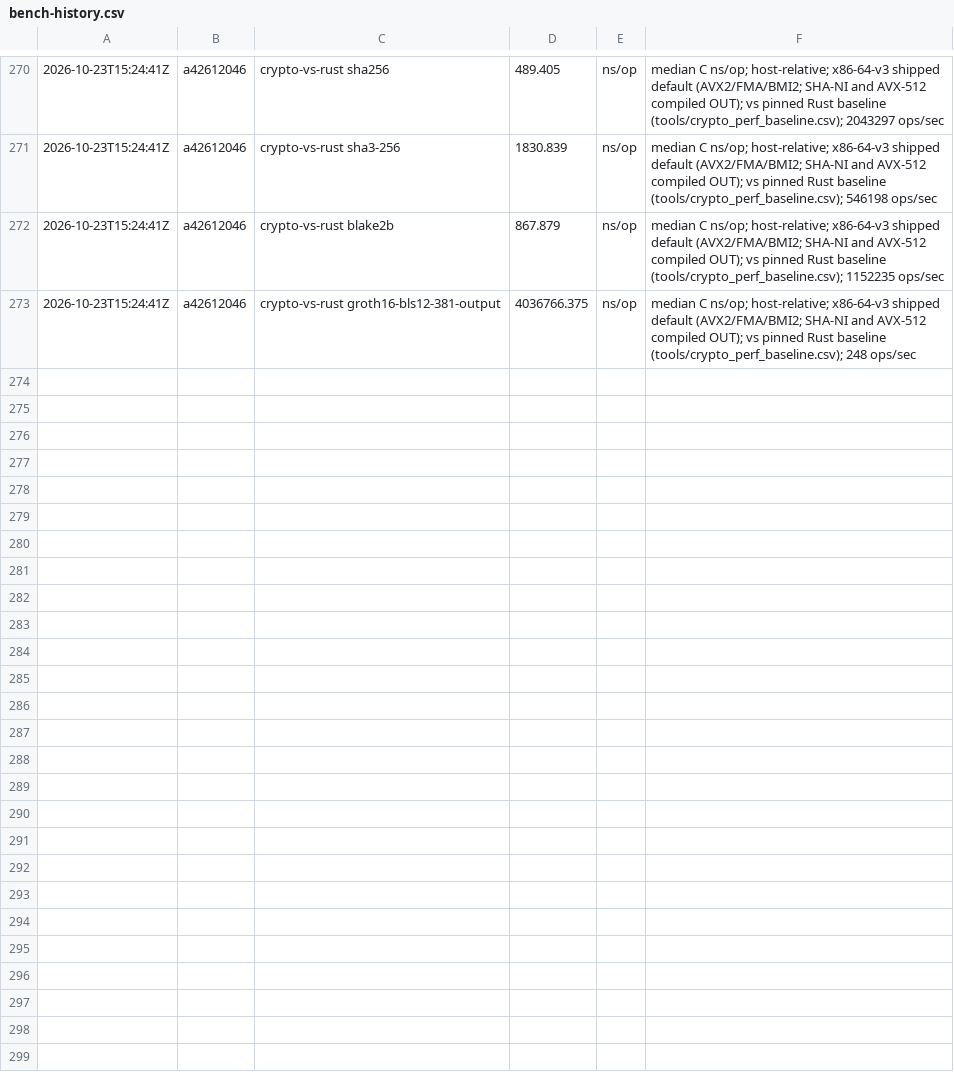
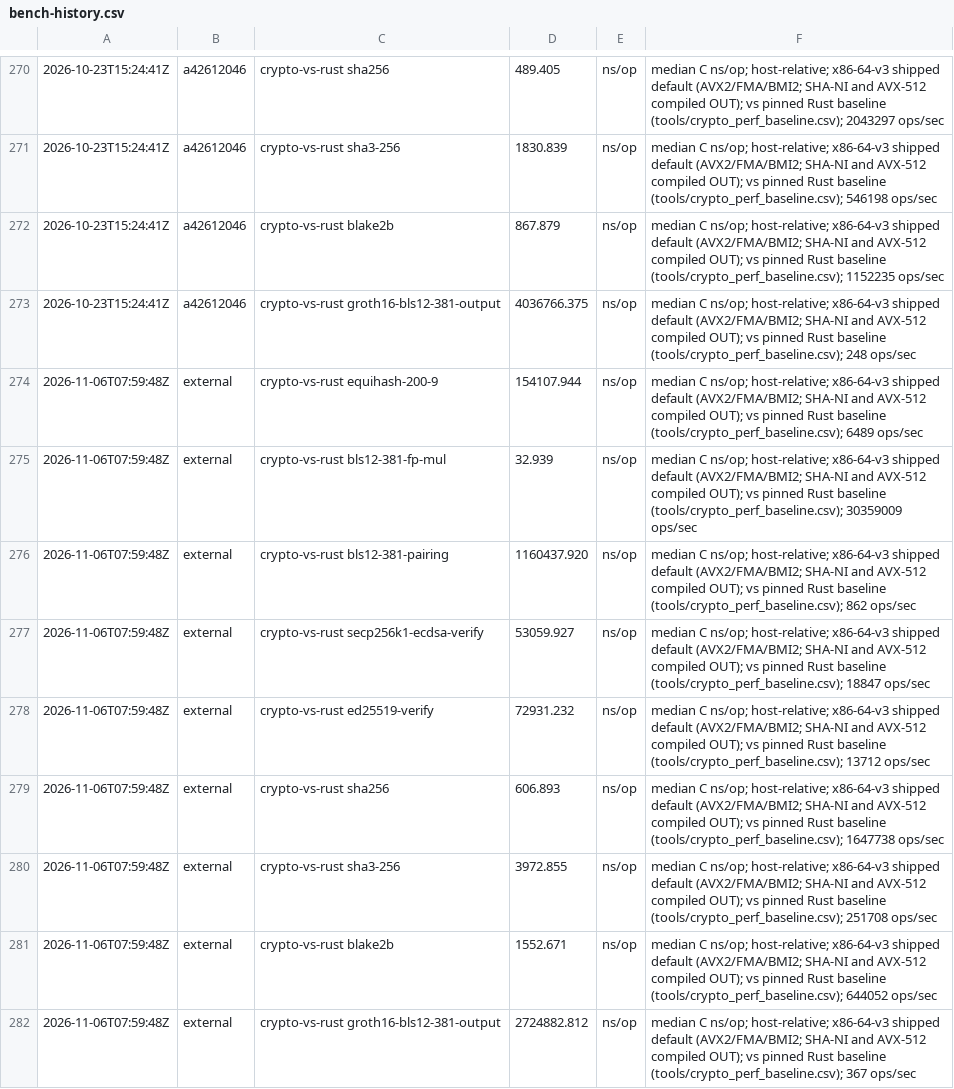
Before and after one commit to z23c/z23, a CSV file: docs/bench-history.csv, drawn as a sheet; only a part is shown, gaps mark what is left out; the diff names each change by its address in the sheet, - before the commit and + after, or states it on an @@ line.

```diff
--- a/docs/bench-history.csv
+++ b/docs/bench-history.csv
+row 274: 2026-11-06T07:59:48Z | external | crypto-vs-rust equihash-200-9 | 154107.944 | ns/op | median C ns/op; host-relative; x86-64-v3 shipped default (AVX2/FMA/BMI2; SHA-NI and AVX-512 compiled OUT); vs pinned Rust baseline (tools/crypto_perf_baseline.csv); 6489 ops/sec
+row 275: 2026-11-06T07:59:48Z | external | crypto-vs-rust bls12-381-fp-mul | 32.939 | ns/op | median C ns/op; host-relative; x86-64-v3 shipped default (AVX2/FMA/BMI2; SHA-NI and AVX-512 compiled OUT); vs pinned Rust baseline (tools/crypto_perf_baseline.csv); 30359009 ops/sec
+row 276: 2026-11-06T07:59:48Z | external | crypto-vs-rust bls12-381-pairing | 1160437.920 | ns/op | median C ns/op; host-relative; x86-64-v3 shipped default (AVX2/FMA/BMI2; SHA-NI and AVX-512 compiled OUT); vs pinned Rust baseline (tools/crypto_perf_baseline.csv); 862 ops/sec
+row 277: 2026-11-06T07:59:48Z | external | crypto-vs-rust secp256k1-ecdsa-verify | 53059.927 | ns/op | median C ns/op; host-relative; x86-64-v3 shipped default (AVX2/FMA/BMI2; SHA-NI and AVX-512 compiled OUT); vs pinned Rust baseline (tools/crypto_perf_baseline.csv); 18847 ops/sec
+row 278: 2026-11-06T07:59:48Z | external | crypto-vs-rust ed25519-verify | 72931.232 | ns/op | median C ns/op; host-relative; x86-64-v3 shipped default (AVX2/FMA/BMI2; SHA-NI and AVX-512 compiled OUT); vs pinned Rust baseline (tools/crypto_perf_baseline.csv); 13712 ops/sec
+row 279: 2026-11-06T07:59:48Z | external | crypto-vs-rust sha256 | 606.893 | ns/op | median C ns/op; host-relative; x86-64-v3 shipped default (AVX2/FMA/BMI2; SHA-NI and AVX-512 compiled OUT); vs pinned Rust baseline (tools/crypto_perf_baseline.csv); 1647738 ops/sec
+row 280: 2026-11-06T07:59:48Z | external | crypto-vs-rust sha3-256 | 3972.855 | ns/op | median C ns/op; host-relative; x86-64-v3 shipped default (AVX2/FMA/BMI2; SHA-NI and AVX-512 compiled OUT); vs pinned Rust baseline (tools/crypto_perf_baseline.csv); 251708 ops/sec
+row 281: 2026-11-06T07:59:48Z | external | crypto-vs-rust blake2b | 1552.671 | ns/op | median C ns/op; host-relative; x86-64-v3 shipped default (AVX2/FMA/BMI2; SHA-NI and AVX-512 compiled OUT); vs pinned Rust baseline (tools/crypto_perf_baseline.csv); 644052 ops/sec
+row 282: 2026-11-06T07:59:48Z | external | crypto-vs-rust groth16-bls12-381-output | 2724882.812 | ns/op | median C ns/op; host-relative; x86-64-v3 shipped default (AVX2/FMA/BMI2; SHA-NI and AVX-512 compiled OUT); vs pinned Rust baseline (tools/crypto_perf_baseline.csv); 367 ops/sec
```
Also changed, not shown: 2 other files.
